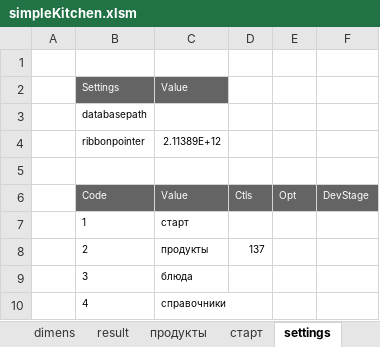
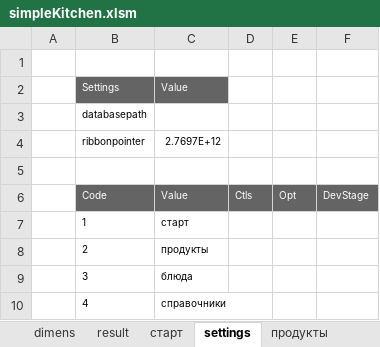
Before and after one commit to myshkarus/simplekitchen, an Excel workbook: simpleKitchen.xlsm, sheet settings, drawn as a sheet; values as stored, in another font and other column widths than the file's, no borders; the diff names each change by its address in the sheet, - before the commit and + after, or states it on an @@ line.

Commit message:
Split Settings class into Settings & SheetBuilderStart

```diff
--- a/simpleKitchen.xlsm (sheet settings)
+++ b/simpleKitchen.xlsm (sheet settings)
@@ sheet tab order changed: dimens | result | старт | settings | продукты @@
-C4: 2.11389E+12
+C4: 2.7697E+12
-D8: 137
+D8: (empty)
```
Also changed, not shown: charts or pictures, 2 other files.
